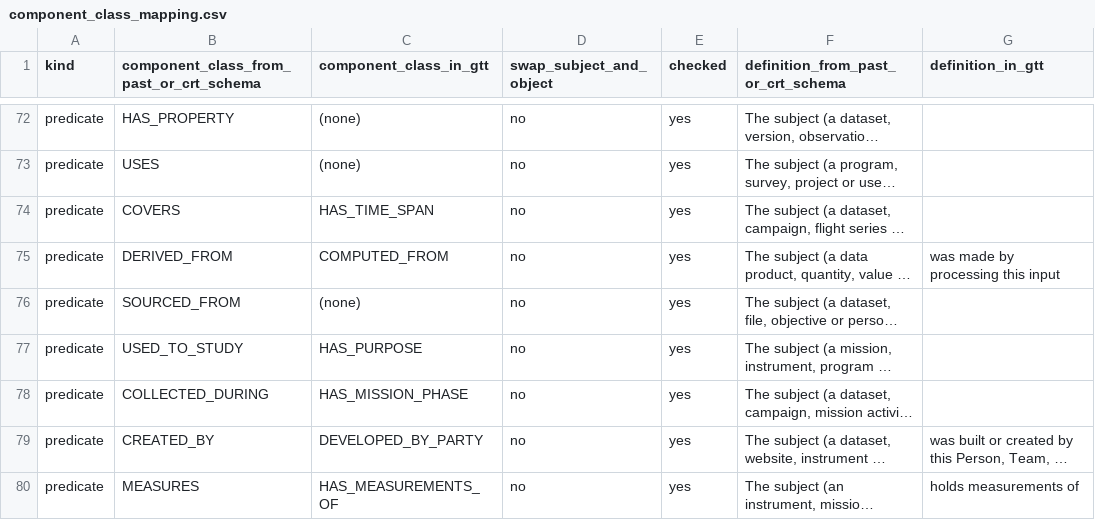
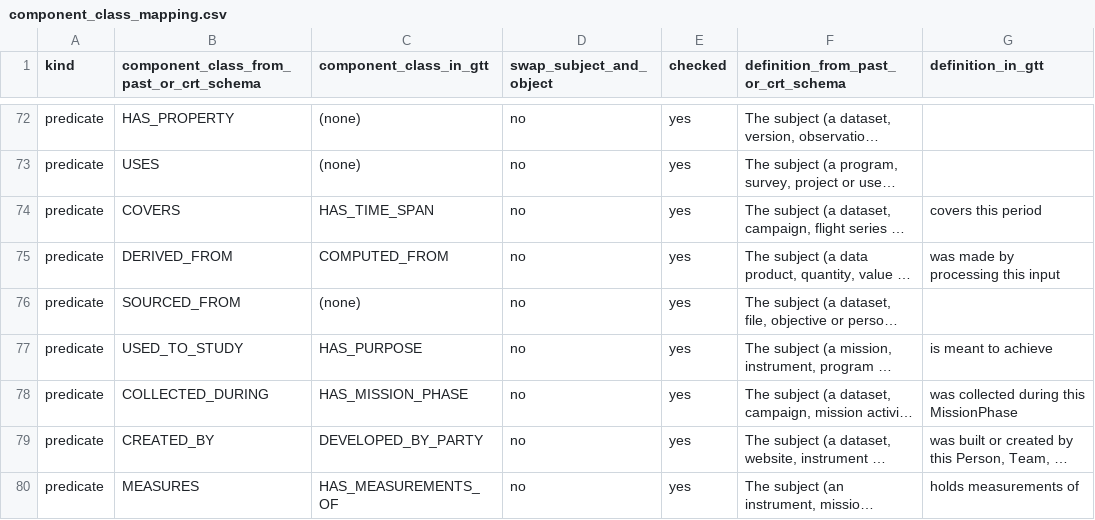
Before and after one commit to iulia-iordanescu/datanasagov_KG_proj, a CSV file: annotations/component_class_mapping.csv, drawn as a sheet; only a part is shown, gaps mark what is left out; long unchanged cells end in …; the diff covers the shown part only; the diff names each change by its address in the sheet, - before the commit and + after, or states it on an @@ line.

Commit message:
Translation table: store the ground truth schema's definitions for the 16 rows whose counterpart changed from (none)

```diff
--- a/annotations/component_class_mapping.csv
+++ b/annotations/component_class_mapping.csv
-G74 (definition_in_gtt): (empty)
+G74 (definition_in_gtt): covers this period
-G77 (definition_in_gtt): (empty)
+G77 (definition_in_gtt): is meant to achieve
-G78 (definition_in_gtt): (empty)
+G78 (definition_in_gtt): was collected during this MissionPhase
```
Also changed, not shown: 13 edited cells elsewhere in this file.
